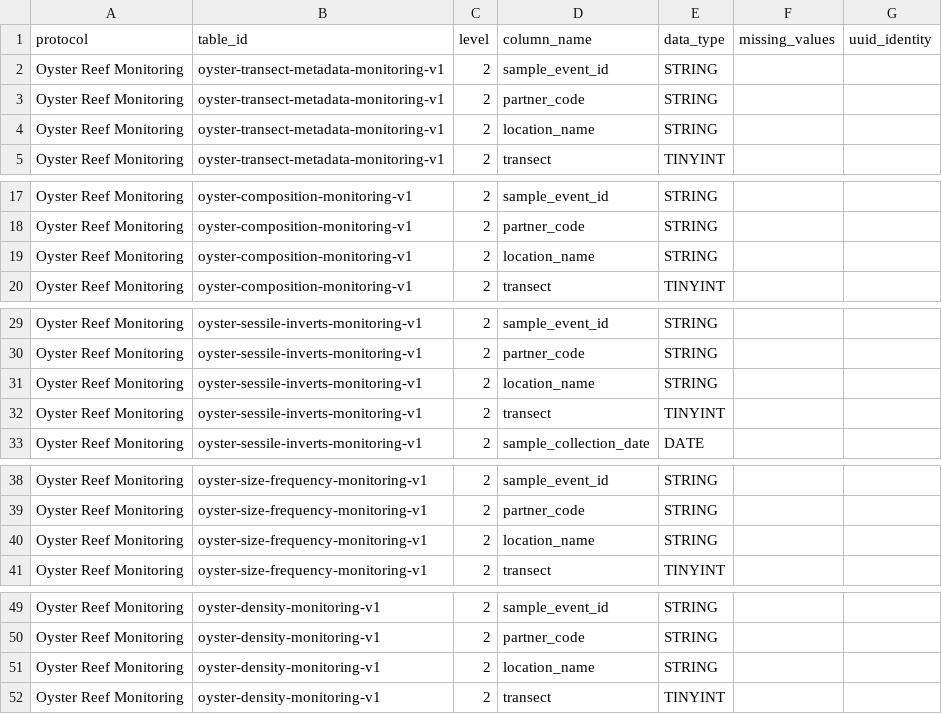
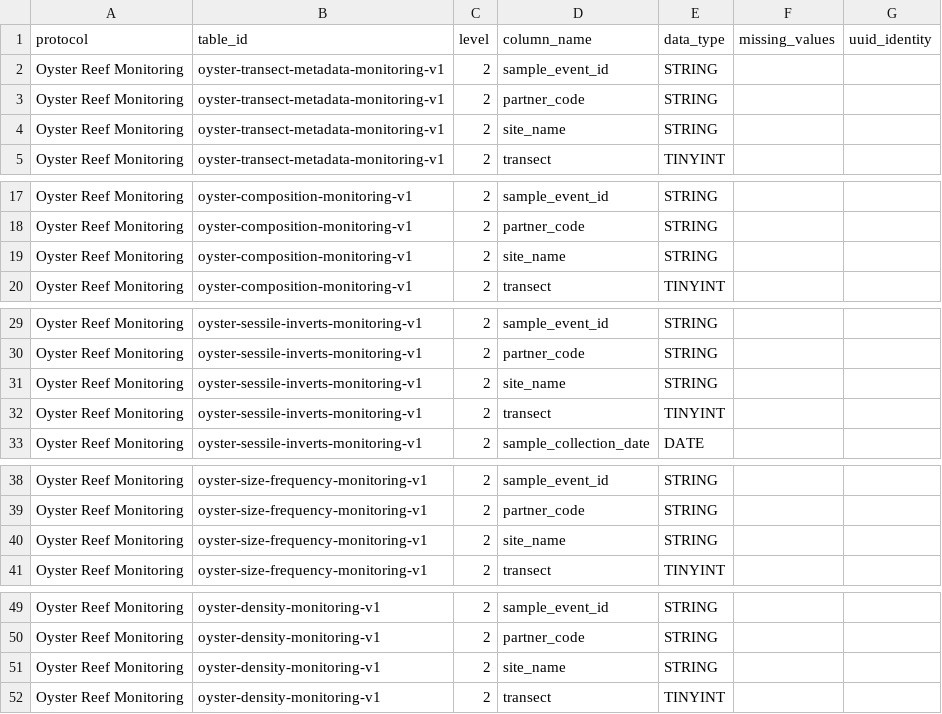
Before and after one commit to Smithsonian/marinegeo-metadata, a CSV file: table-metadata/data-structure/oyster-reef-monitoring_data-structure.csv, drawn as a sheet; only a part is shown, gaps mark what is left out; the diff covers the shown part only.

```diff
--- a/table-metadata/data-structure/oyster-reef-monitoring_data-structure.csv
+++ b/table-metadata/data-structure/oyster-reef-monitoring_data-structure.csv
@@ -3,3 +3,3 @@ Oyster Reef Monitoring,oyster-transect-metadata-monitoring-v1,2,sample_event_id,
 Oyster Reef Monitoring,oyster-transect-metadata-monitoring-v1,2,partner_code,STRING,,
-Oyster Reef Monitoring,oyster-transect-metadata-monitoring-v1,2,location_name,STRING,,
+Oyster Reef Monitoring,oyster-transect-metadata-monitoring-v1,2,site_name,STRING,,
 Oyster Reef Monitoring,oyster-transect-metadata-monitoring-v1,2,transect,TINYINT,,
@@ -18,3 +18,3 @@ Oyster Reef Monitoring,oyster-composition-monitoring-v1,2,sample_event_id,STRING
 Oyster Reef Monitoring,oyster-composition-monitoring-v1,2,partner_code,STRING,,
-Oyster Reef Monitoring,oyster-composition-monitoring-v1,2,location_name,STRING,,
+Oyster Reef Monitoring,oyster-composition-monitoring-v1,2,site_name,STRING,,
 Oyster Reef Monitoring,oyster-composition-monitoring-v1,2,transect,TINYINT,,
@@ -30,3 +30,3 @@ Oyster Reef Monitoring,oyster-sessile-inverts-monitoring-v1,2,sample_event_id,ST
 Oyster Reef Monitoring,oyster-sessile-inverts-monitoring-v1,2,partner_code,STRING,,
-Oyster Reef Monitoring,oyster-sessile-inverts-monitoring-v1,2,location_name,STRING,,
+Oyster Reef Monitoring,oyster-sessile-inverts-monitoring-v1,2,site_name,STRING,,
 Oyster Reef Monitoring,oyster-sessile-inverts-monitoring-v1,2,transect,TINYINT,,
@@ -39,3 +39,3 @@ Oyster Reef Monitoring,oyster-size-frequency-monitoring-v1,2,sample_event_id,STR
 Oyster Reef Monitoring,oyster-size-frequency-monitoring-v1,2,partner_code,STRING,,
-Oyster Reef Monitoring,oyster-size-frequency-monitoring-v1,2,location_name,STRING,,
+Oyster Reef Monitoring,oyster-size-frequency-monitoring-v1,2,site_name,STRING,,
 Oyster Reef Monitoring,oyster-size-frequency-monitoring-v1,2,transect,TINYINT,,
@@ -50,3 +50,3 @@ Oyster Reef Monitoring,oyster-density-monitoring-v1,2,sample_event_id,STRING,,
 Oyster Reef Monitoring,oyster-density-monitoring-v1,2,partner_code,STRING,,
-Oyster Reef Monitoring,oyster-density-monitoring-v1,2,location_name,STRING,,
+Oyster Reef Monitoring,oyster-density-monitoring-v1,2,site_name,STRING,,
 Oyster Reef Monitoring,oyster-density-monitoring-v1,2,transect,TINYINT,,
```
Also changed, not shown: 5 edited cells elsewhere in this file, table-metadata/numeric-ranges/seagrass_monitoring_numeric_ranges.csv, taxonomy-and-functional-groups/observation-lookup/marinegeo_observation_ids.csv, 3 other files.
